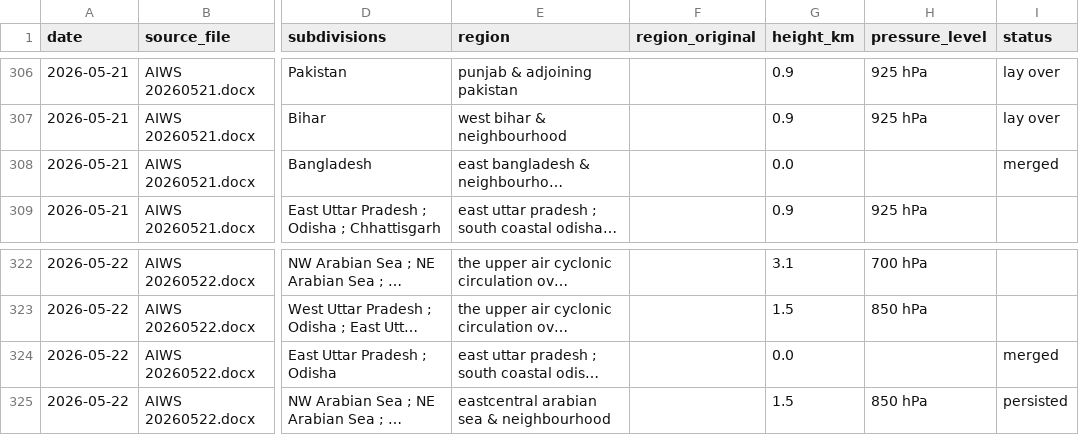
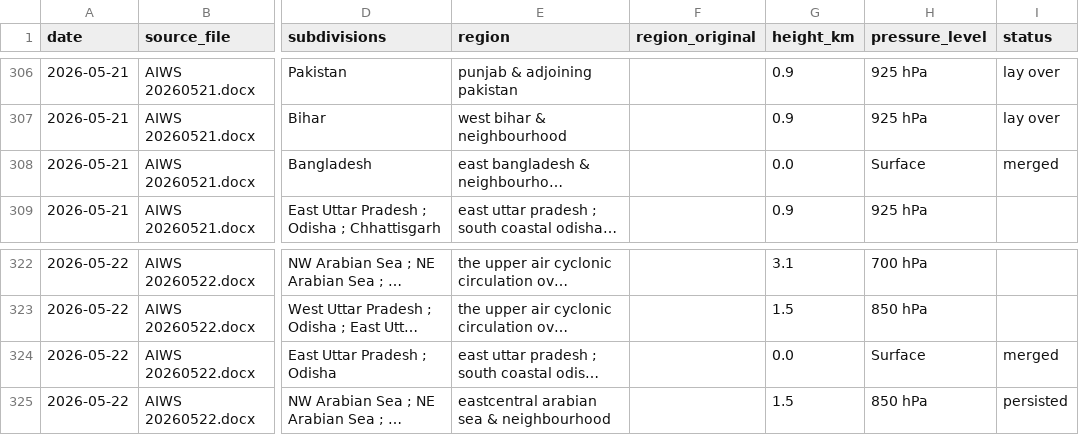
Before and after one commit to FatPotatoo/aiws-weather-parser, a CSV file: output_aiws_corrected_subdivisions.csv, drawn as a sheet; only a part is shown, gaps mark what is left out; long unchanged cells end in …; the diff covers the shown part only; the diff names each change by its address in the sheet, - before the commit and + after, or states it on an @@ line.

```diff
--- a/output_aiws_corrected_subdivisions.csv
+++ b/output_aiws_corrected_subdivisions.csv
-H308 (pressure_level): (empty)
+H308 (pressure_level): Surface
-H324 (pressure_level): (empty)
+H324 (pressure_level): Surface
```
Also changed, not shown: 14 edited cells elsewhere in this file, 1 other file.
